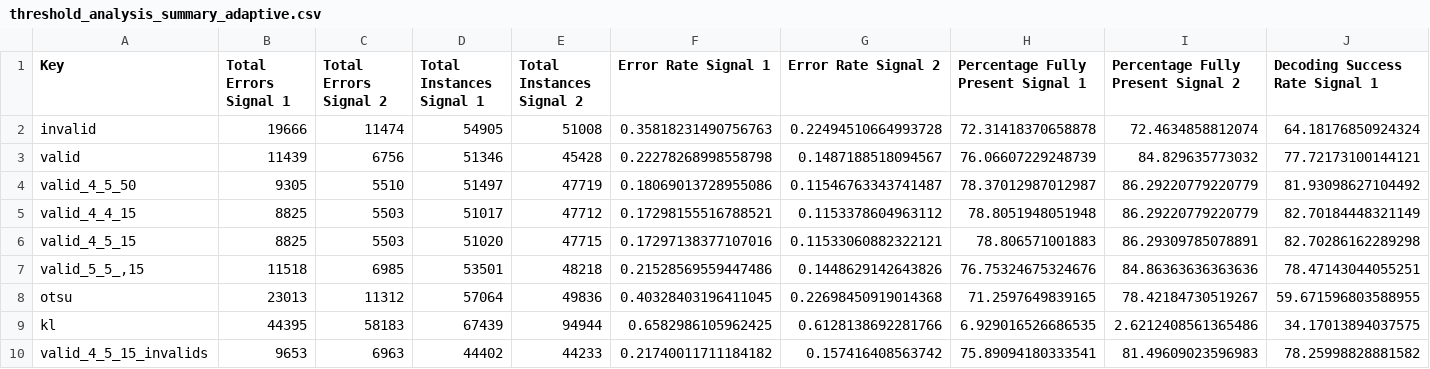
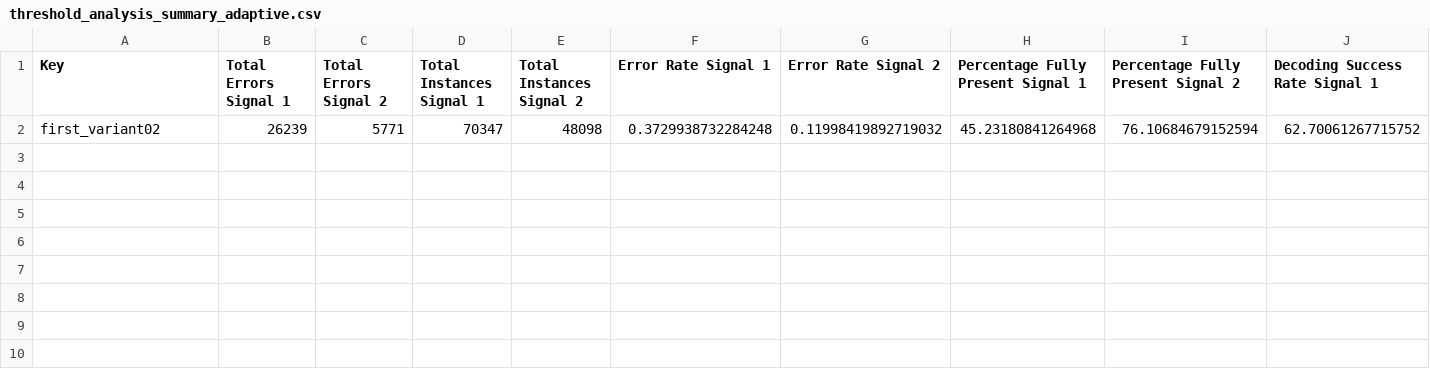
Before and after one commit to MarlonRiv/uvdar_core, a CSV file: scripts/threshold_analysis_summary_adaptive.csv, drawn as a sheet; only a part is shown; removed rows and columns are numbered as before the commit, all else as after; rows hold the shown columns only; the diff names each change by its address in the sheet, - before the commit and + after, or states it on an @@ line.

```diff
--- a/scripts/threshold_analysis_summary_adaptive.csv
+++ b/scripts/threshold_analysis_summary_adaptive.csv
-row 2: invalid | 19666 | 11474 | 54905 | 51008 | 0.35818231490756763 | 0.22494510664993728 | 72.31418370658878 | 72.4634858812074 | 64.18176850924324
-row 3: valid | 11439 | 6756 | 51346 | 45428 | 0.22278268998558798 | 0.1487188518094567 | 76.06607229248739 | 84.829635773032 | 77.72173100144121
-row 4: valid_4_5_50 | 9305 | 5510 | 51497 | 47719 | 0.18069013728955086 | 0.11546763343741487 | 78.37012987012987 | 86.29220779220779 | 81.93098627104492
-row 5: valid_4_4_15 | 8825 | 5503 | 51017 | 47712 | 0.17298155516788521 | 0.1153378604963112 | 78.8051948051948 | 86.29220779220779 | 82.70184448321149
-row 6: valid_4_5_15 | 8825 | 5503 | 51020 | 47715 | 0.17297138377107016 | 0.11533060882322121 | 78.806571001883 | 86.29309785078891 | 82.70286162289298
-row 7: valid_5_5_,15 | 11518 | 6985 | 53501 | 48218 | 0.21528569559447486 | 0.1448629142643826 | 76.75324675324676 | 84.86363636363636 | 78.47143044055251
-row 8: otsu | 23013 | 11312 | 57064 | 49836 | 0.40328403196411045 | 0.22698450919014368 | 71.2597649839165 | 78.42184730519267 | 59.671596803588955
-row 9: kl | 44395 | 58183 | 67439 | 94944 | 0.6582986105962425 | 0.6128138692281766 | 6.929016526686535 | 2.6212408561365486 | 34.17013894037575
-row 10: valid_4_5_15_invalids | 9653 | 6963 | 44402 | 44233 | 0.21740011711184182 | 0.157416408563742 | 75.89094180333541 | 81.49609023596983 | 78.25998828881582
+row 2: first_variant02 | 26239 | 5771 | 70347 | 48098 | 0.3729938732284248 | 0.11998419892719032 | 45.23180841264968 | 76.10684679152594 | 62.70061267715752
```
Also changed, not shown: scripts/file_mapping_adaptive_variant01.csv, 14 other files.
